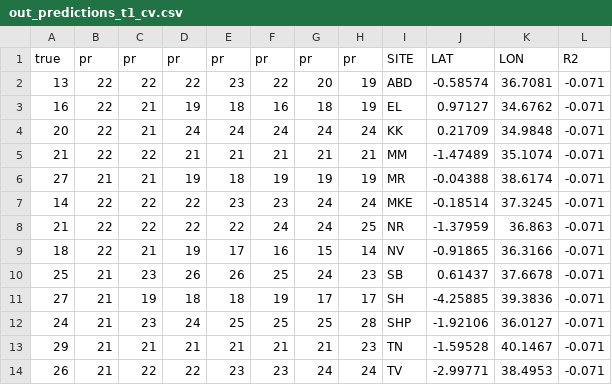
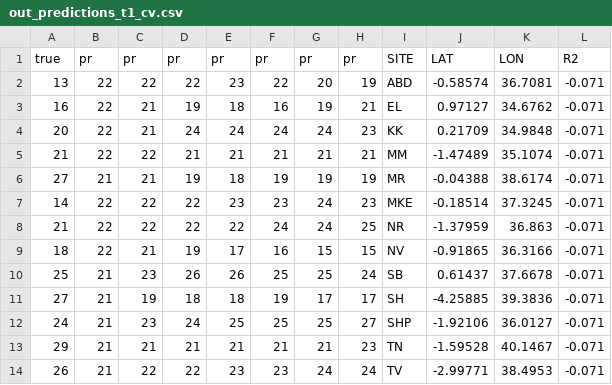
Before and after one commit to zliobaite/paper-Kenya-parks, a CSV file: working_data/out_predictions_t1_cv.csv, drawn as a sheet.

```diff
--- a/working_data/out_predictions_t1_cv.csv
+++ b/working_data/out_predictions_t1_cv.csv
@@ -2,12 +2,12 @@ true	pr	pr	pr	pr	pr	pr	pr	SITE	LAT	LON	R2
 13	22	22	22	23	22	20	19	ABD	-0.58574	36.7081	-0.071
-16	22	21	19	18	16	18	19	EL	0.97127	34.6762	-0.071
-20	22	21	24	24	24	24	24	KK	0.21709	34.9848	-0.071
+16	22	21	19	18	16	19	21	EL	0.97127	34.6762	-0.071
+20	22	21	24	24	24	24	23	KK	0.21709	34.9848	-0.071
 21	22	22	21	21	21	21	21	MM	-1.47489	35.1074	-0.071
 27	21	21	19	18	19	19	19	MR	-0.04388	38.6174	-0.071
-14	22	22	22	23	23	24	24	MKE	-0.18514	37.3245	-0.071
+14	22	22	22	23	23	24	23	MKE	-0.18514	37.3245	-0.071
 21	22	22	22	22	24	24	25	NR	-1.37959	36.863	-0.071
-18	22	21	19	17	16	15	14	NV	-0.91865	36.3166	-0.071
-25	21	23	26	26	25	24	23	SB	0.61437	37.6678	-0.071
+18	22	21	19	17	16	15	15	NV	-0.91865	36.3166	-0.071
+25	21	23	26	26	25	25	24	SB	0.61437	37.6678	-0.071
 27	21	19	18	18	19	17	17	SH	-4.25885	39.3836	-0.071
-24	21	23	24	25	25	25	28	SHP	-1.92106	36.0127	-0.071
+24	21	23	24	25	25	25	27	SHP	-1.92106	36.0127	-0.071
 29	21	21	21	21	21	21	23	TN	-1.59528	40.1467	-0.071
```
Also changed, not shown: working_data/out_R2_lars_cv.csv, working_data/out_R2_lars_fit.csv, 11 other files.
